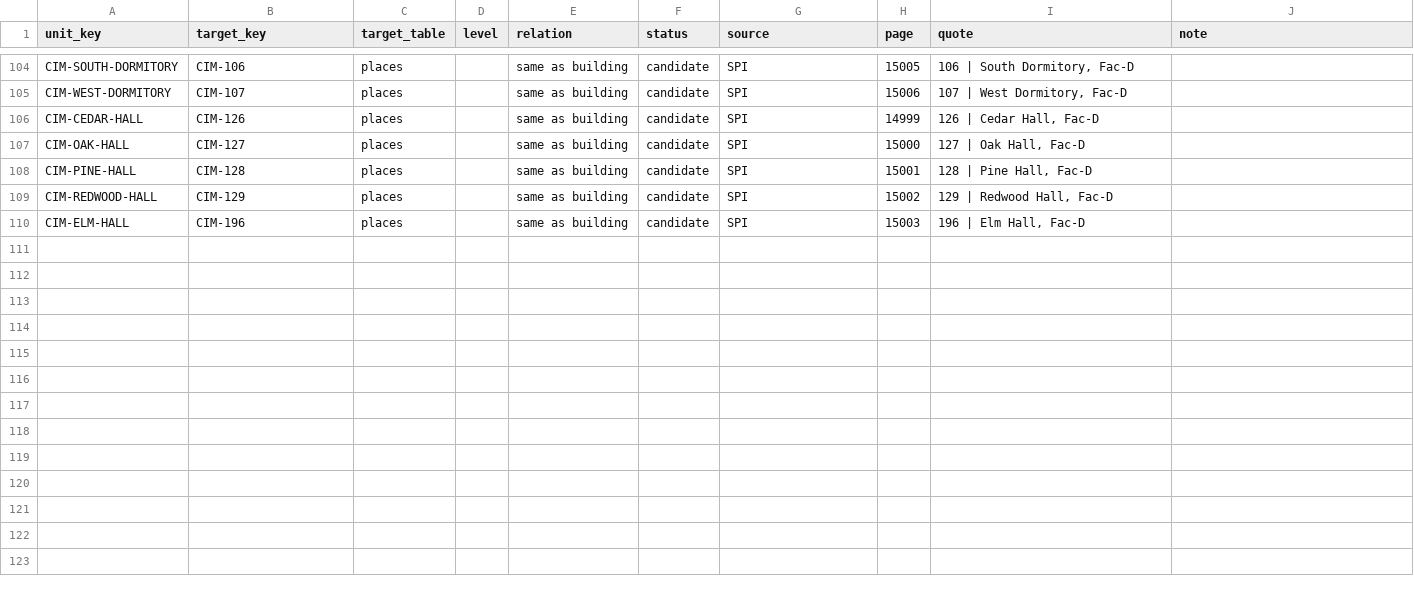
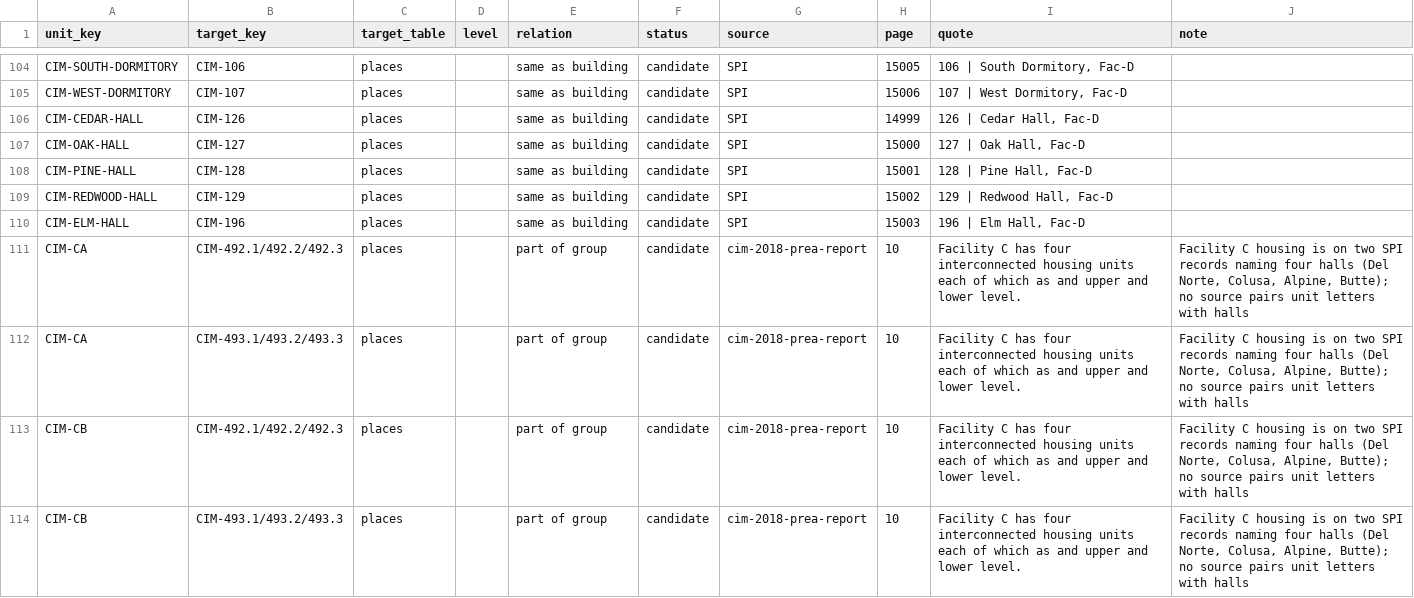
Before and after one commit to mbecica/cdcr_facility_data, a CSV file: crosswalk/unit_links.csv, drawn as a sheet; only a part is shown, gaps mark what is left out; the diff covers the shown part only; the diff names each change by its address in the sheet, - before the commit and + after, or states it on an @@ line.

```diff
--- a/crosswalk/unit_links.csv
+++ b/crosswalk/unit_links.csv
+row 111: CIM-CA | CIM-492.1/492.2/492.3 | places |  | part of group | candidate | cim-2018-prea-report | 10 | Facility C has four interconnected housing units each of which as and upper and lower level. | Facility C housing is on two SPI records naming four halls (Del Norte, Colusa, Alpine, Butte); no source pairs unit letters with halls
+row 112: CIM-CA | CIM-493.1/493.2/493.3 | places |  | part of group | candidate | cim-2018-prea-report | 10 | Facility C has four interconnected housing units each of which as and upper and lower level. | Facility C housing is on two SPI records naming four halls (Del Norte, Colusa, Alpine, Butte); no source pairs unit letters with halls
+row 113: CIM-CB | CIM-492.1/492.2/492.3 | places |  | part of group | candidate | cim-2018-prea-report | 10 | Facility C has four interconnected housing units each of which as and upper and lower level. | Facility C housing is on two SPI records naming four halls (Del Norte, Colusa, Alpine, Butte); no source pairs unit letters with halls
+row 114: CIM-CB | CIM-493.1/493.2/493.3 | places |  | part of group | candidate | cim-2018-prea-report | 10 | Facility C has four interconnected housing units each of which as and upper and lower level. | Facility C housing is on two SPI records naming four halls (Del Norte, Colusa, Alpine, Butte); no source pairs unit letters with halls
```
Also changed, not shown: 4 added rows elsewhere in this file, crosswalk/housing_units.csv.
